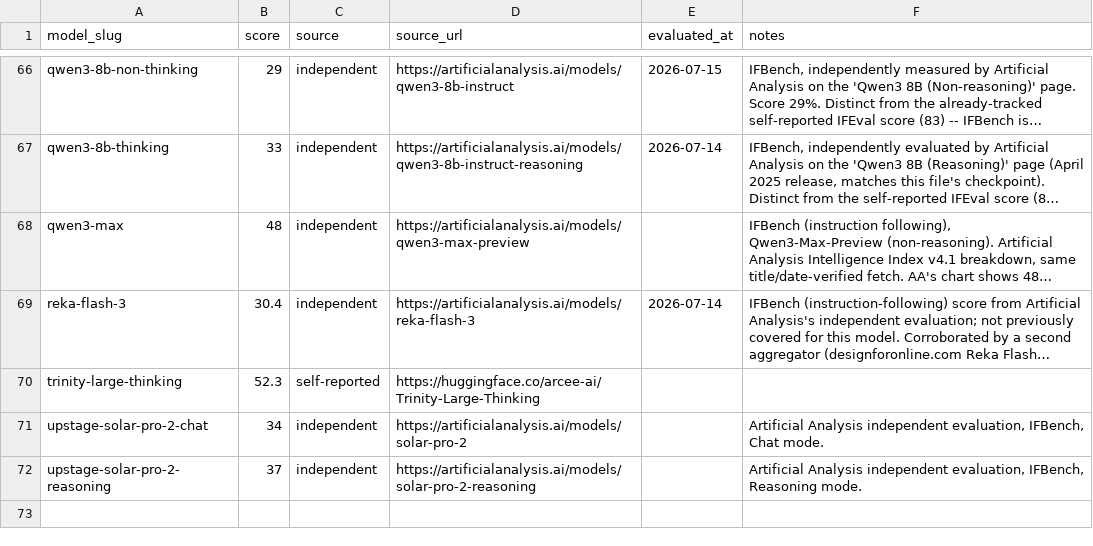
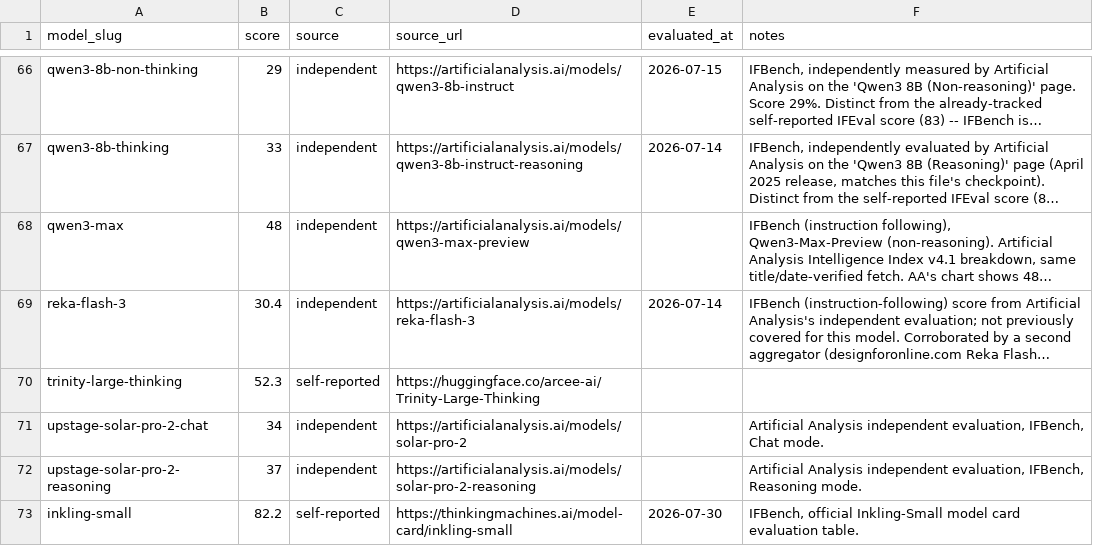
Before and after one commit to punitarani/modelbeats, a CSV file: data/results/ifbench.csv, drawn as a sheet; only a part is shown, gaps mark what is left out; long unchanged cells end in …; the diff names each change by its address in the sheet, - before the commit and + after, or states it on an @@ line.

```diff
--- a/data/results/ifbench.csv
+++ b/data/results/ifbench.csv
+row 73: inkling-small | 82.2 | self-reported | https://thinkingmachines.ai/model-card/inkling-small | 2026-07-30 | IFBench, official Inkling-Small model card evaluation table.
```
Also changed, not shown: data/results/mmmu-pro.csv, 35 other files.
